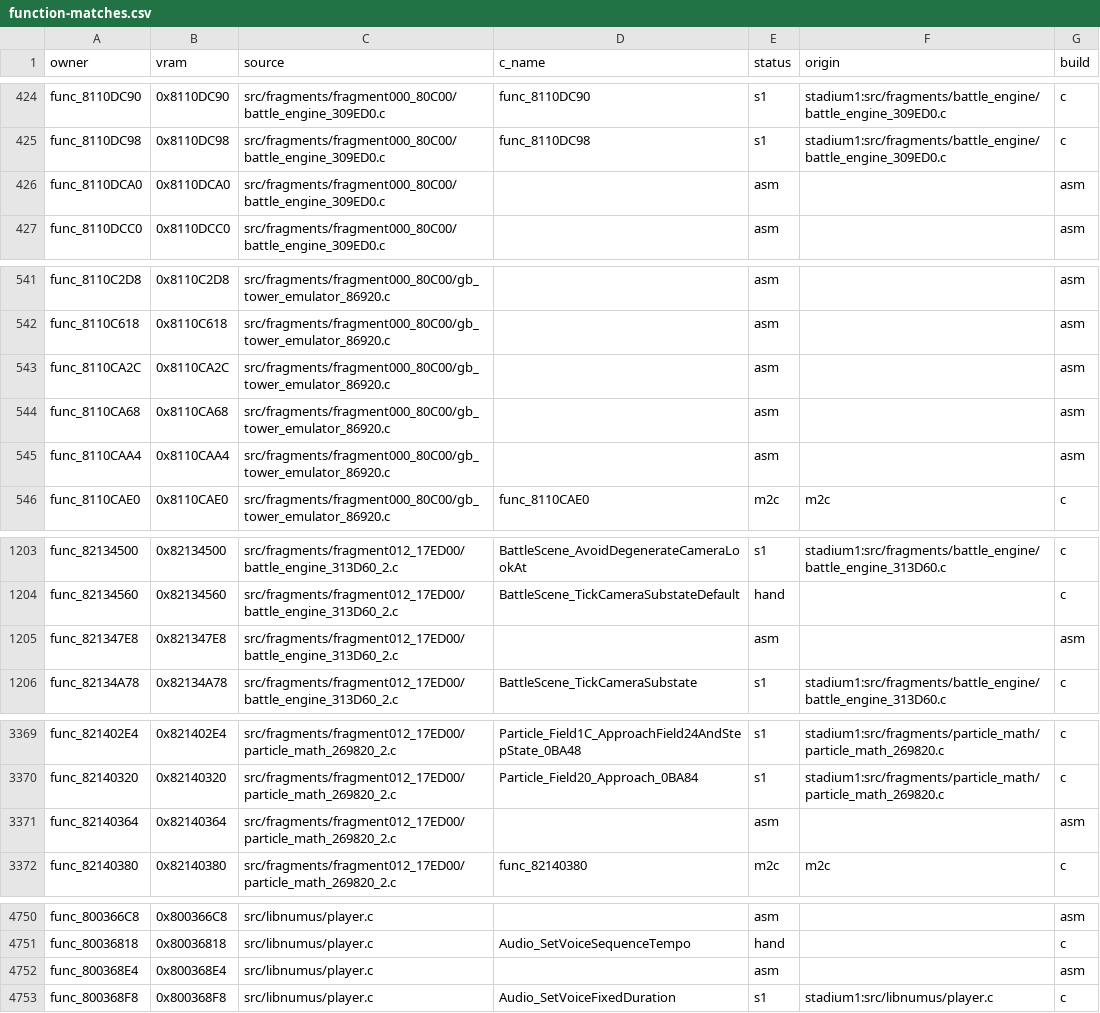
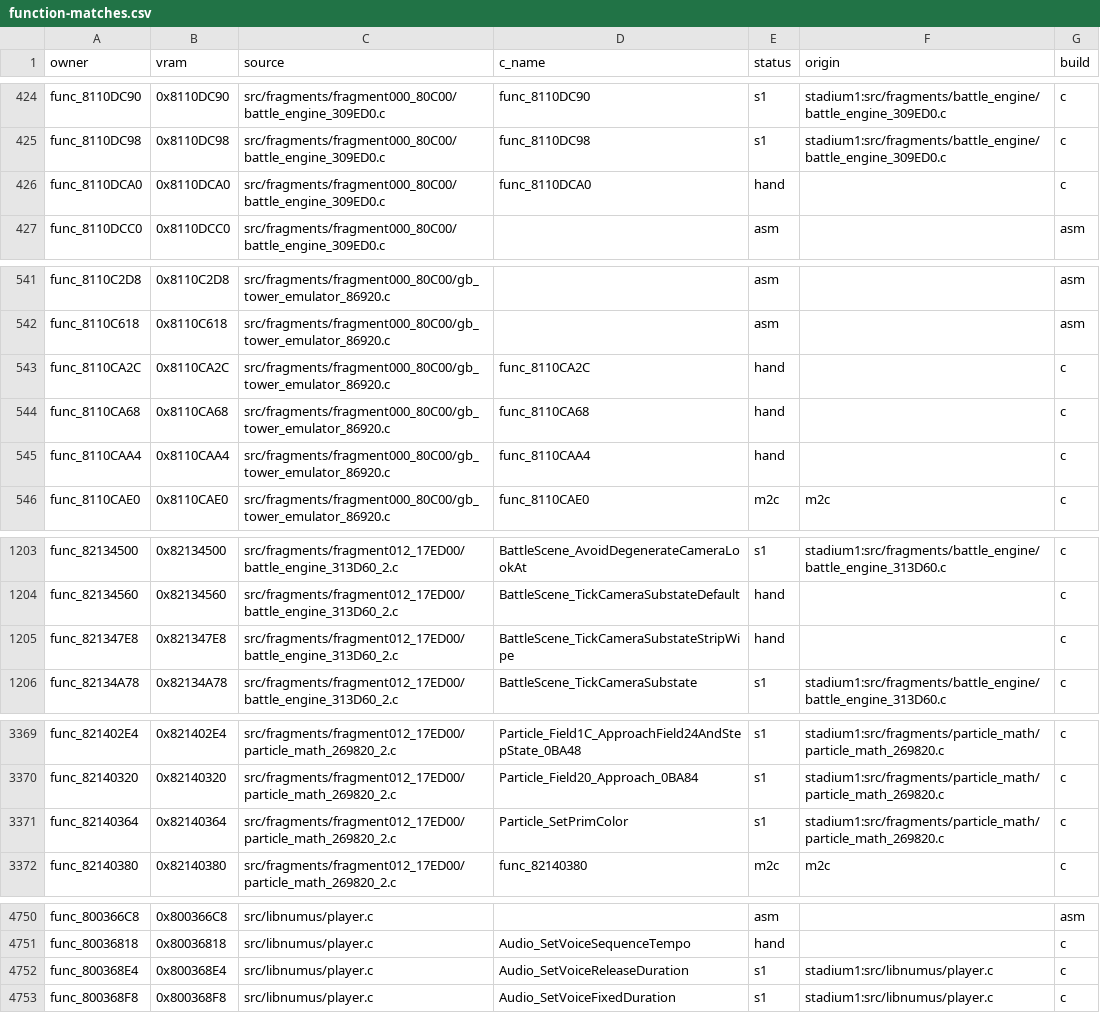
Before and after one commit to clearmoon247/pokestadium0, a CSV file: docs/function-matches.csv, drawn as a sheet; only a part is shown, gaps mark what is left out; the diff covers the shown part only.

```diff
--- a/docs/function-matches.csv
+++ b/docs/function-matches.csv
@@ -425,3 +425,3 @@ func_8110DC90,0x8110DC90,src/fragments/fragment000_80C00/battle_engine_309ED0.c,
 func_8110DC98,0x8110DC98,src/fragments/fragment000_80C00/battle_engine_309ED0.c,func_8110DC98,s1,stadium1:src/fragments/battle_engine/battle_engine_309ED0.c,c
-func_8110DCA0,0x8110DCA0,src/fragments/fragment000_80C00/battle_engine_309ED0.c,,asm,,asm
+func_8110DCA0,0x8110DCA0,src/fragments/fragment000_80C00/battle_engine_309ED0.c,func_8110DCA0,hand,,c
 func_8110DCC0,0x8110DCC0,src/fragments/fragment000_80C00/battle_engine_309ED0.c,,asm,,asm
@@ -542,5 +542,5 @@ func_8110C2D8,0x8110C2D8,src/fragments/fragment000_80C00/gb_tower_emulator_86920
 func_8110C618,0x8110C618,src/fragments/fragment000_80C00/gb_tower_emulator_86920.c,,asm,,asm
-func_8110CA2C,0x8110CA2C,src/fragments/fragment000_80C00/gb_tower_emulator_86920.c,,asm,,asm
-func_8110CA68,0x8110CA68,src/fragments/fragment000_80C00/gb_tower_emulator_86920.c,,asm,,asm
-func_8110CAA4,0x8110CAA4,src/fragments/fragment000_80C00/gb_tower_emulator_86920.c,,asm,,asm
+func_8110CA2C,0x8110CA2C,src/fragments/fragment000_80C00/gb_tower_emulator_86920.c,func_8110CA2C,hand,,c
+func_8110CA68,0x8110CA68,src/fragments/fragment000_80C00/gb_tower_emulator_86920.c,func_8110CA68,hand,,c
+func_8110CAA4,0x8110CAA4,src/fragments/fragment000_80C00/gb_tower_emulator_86920.c,func_8110CAA4,hand,,c
 func_8110CAE0,0x8110CAE0,src/fragments/fragment000_80C00/gb_tower_emulator_86920.c,func_8110CAE0,m2c,m2c,c
@@ -1204,3 +1204,3 @@ func_82134500,0x82134500,src/fragments/fragment012_17ED00/battle_engine_313D60_2
 func_82134560,0x82134560,src/fragments/fragment012_17ED00/battle_engine_313D60_2.c,BattleScene_TickCameraSubstateDefault,hand,,c
-func_821347E8,0x821347E8,src/fragments/fragment012_17ED00/battle_engine_313D60_2.c,,asm,,asm
+func_821347E8,0x821347E8,src/fragments/fragment012_17ED00/battle_engine_313D60_2.c,BattleScene_TickCameraSubstateStripWipe,hand,,c
 func_82134A78,0x82134A78,src/fragments/fragment012_17ED00/battle_engine_313D60_2.c,BattleScene_TickCameraSubstate,s1,stadium1:src/fragments/battle_engine/battle_engine_313D60.c,c
@@ -3370,3 +3370,3 @@ func_821402E4,0x821402E4,src/fragments/fragment012_17ED00/particle_math_269820_2
 func_82140320,0x82140320,src/fragments/fragment012_17ED00/particle_math_269820_2.c,Particle_Field20_Approach_0BA84,s1,stadium1:src/fragments/particle_math/particle_math_269820.c,c
-func_82140364,0x82140364,src/fragments/fragment012_17ED00/particle_math_269820_2.c,,asm,,asm
+func_82140364,0x82140364,src/fragments/fragment012_17ED00/particle_math_269820_2.c,Particle_SetPrimColor,s1,stadium1:src/fragments/particle_math/particle_math_269820.c,c
 func_82140380,0x82140380,src/fragments/fragment012_17ED00/particle_math_269820_2.c,func_82140380,m2c,m2c,c
@@ -4751,3 +4751,3 @@ func_800366C8,0x800366C8,src/libnumus/player.c,,asm,,asm
 func_80036818,0x80036818,src/libnumus/player.c,Audio_SetVoiceSequenceTempo,hand,,c
-func_800368E4,0x800368E4,src/libnumus/player.c,,asm,,asm
+func_800368E4,0x800368E4,src/libnumus/player.c,Audio_SetVoiceReleaseDuration,s1,stadium1:src/libnumus/player.c,c
 func_800368F8,0x800368F8,src/libnumus/player.c,Audio_SetVoiceFixedDuration,s1,stadium1:src/libnumus/player.c,c
```
Also changed, not shown: 25 edited cells elsewhere in this file, 12 other files.
